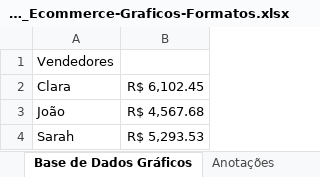
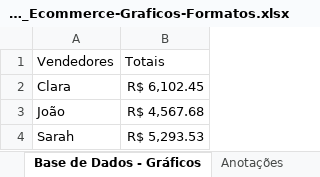
Before and after one commit to LetMzDev/0001---Excel-I, an Excel workbook: 03-Meteora_Ecommerce-Graficos-Formatos.xlsx, sheet Base de Dados - Gráficos, drawn as a sheet; values as stored, in another font and other column widths than the file's, no borders; the diff names each change by its address in the sheet, - before the commit and + after, or states it on an @@ line.

Commit message:
Arquivo:03 - Gráfico 'Ranking de Vendedores' Dashboard

```diff
--- a/03-Meteora_Ecommerce-Graficos-Formatos.xlsx (sheet Base de Dados - Gráficos)
+++ b/03-Meteora_Ecommerce-Graficos-Formatos.xlsx (sheet Base de Dados - Gráficos)
-sheet tab: Base de Dados Gráficos
+sheet tab: Base de Dados - Gráficos
-B1: (empty)
+B1: Totais
```
Also changed, not shown: charts or pictures.
